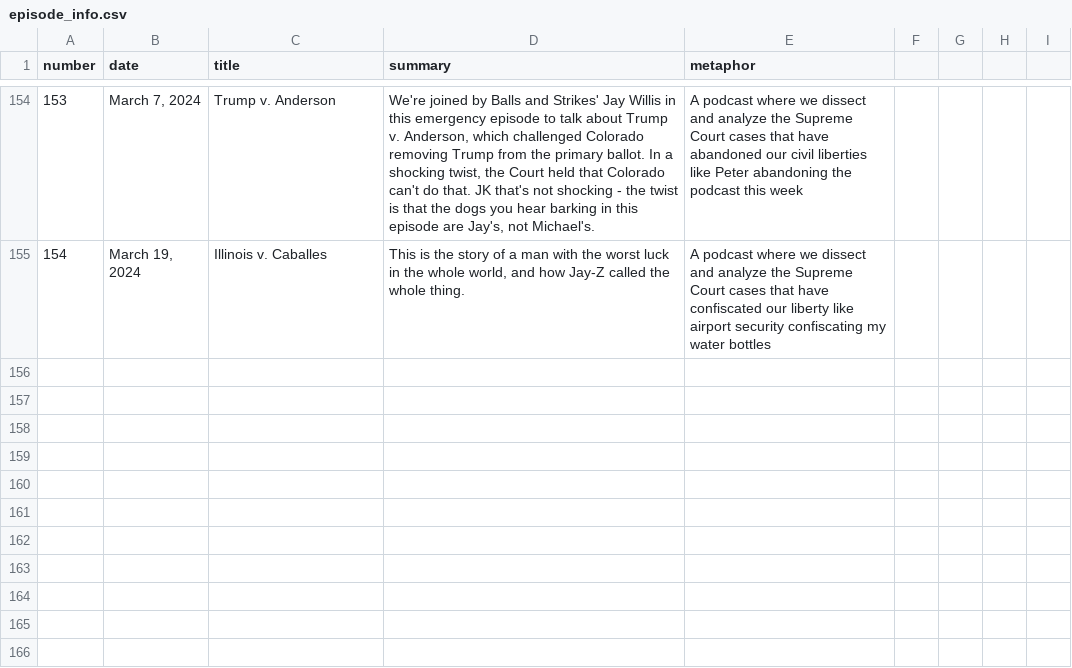
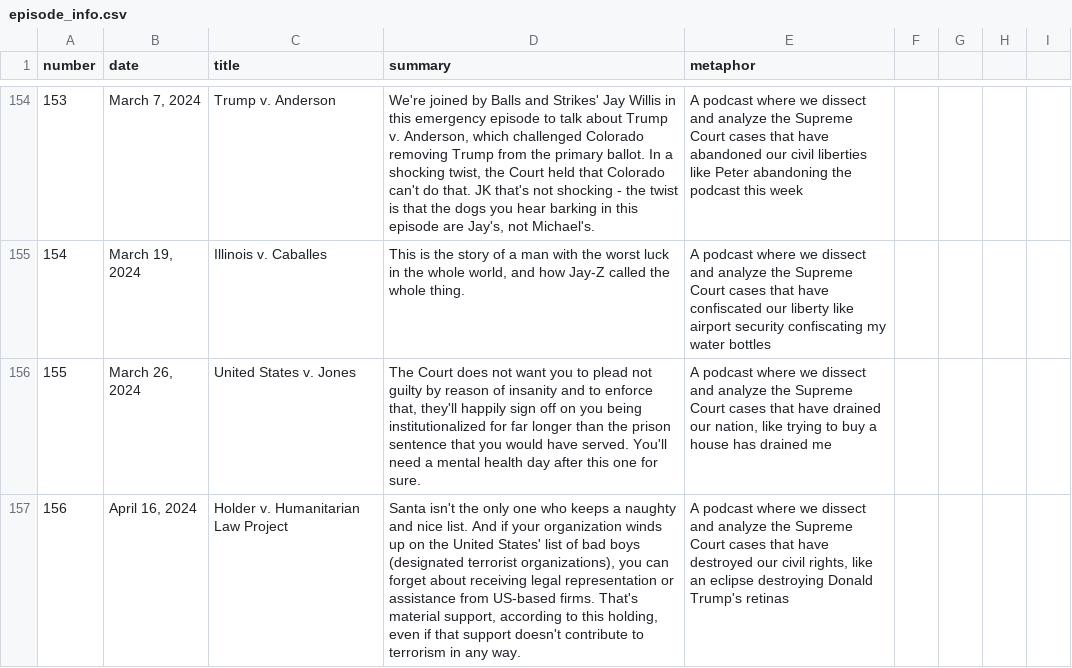
Before and after one commit to MurphyPone/fivefourpod-website, a CSV file: scripts/episode_info.csv, drawn as a sheet; only a part is shown, gaps mark what is left out; the diff names each change by its address in the sheet, - before the commit and + after, or states it on an @@ line.

```diff
--- a/scripts/episode_info.csv
+++ b/scripts/episode_info.csv
+row 156: 155 | March 26, 2024 | United States v. Jones | The Court does not want you to plead not guilty by reason of insanity and to enforce that, they'll happily sign off on you being institutionalized for far longer than the prison sentence that you would have served. You'll need a mental health day after this one for sure. | A podcast where we dissect and analyze the Supreme Court cases that have drained our nation, like trying to buy a house has drained me
+row 157: 156 | April 16, 2024 | Holder v. Humanitarian Law Project | Santa isn't the only one who keeps a naughty and nice list. And if your organization winds up on the United States' list of bad boys (designated terrorist organizations), you can forget about receiving legal representation or assistance from US-based firms. That's material support, according to this holding, even if that support doesn't contribute to terrorism in any way. | A podcast where we dissect and analyze the Supreme Court cases that have destroyed our civil rights, like an eclipse destroying Donald Trump's retinas
```
Also changed, not shown: 12 other files.
